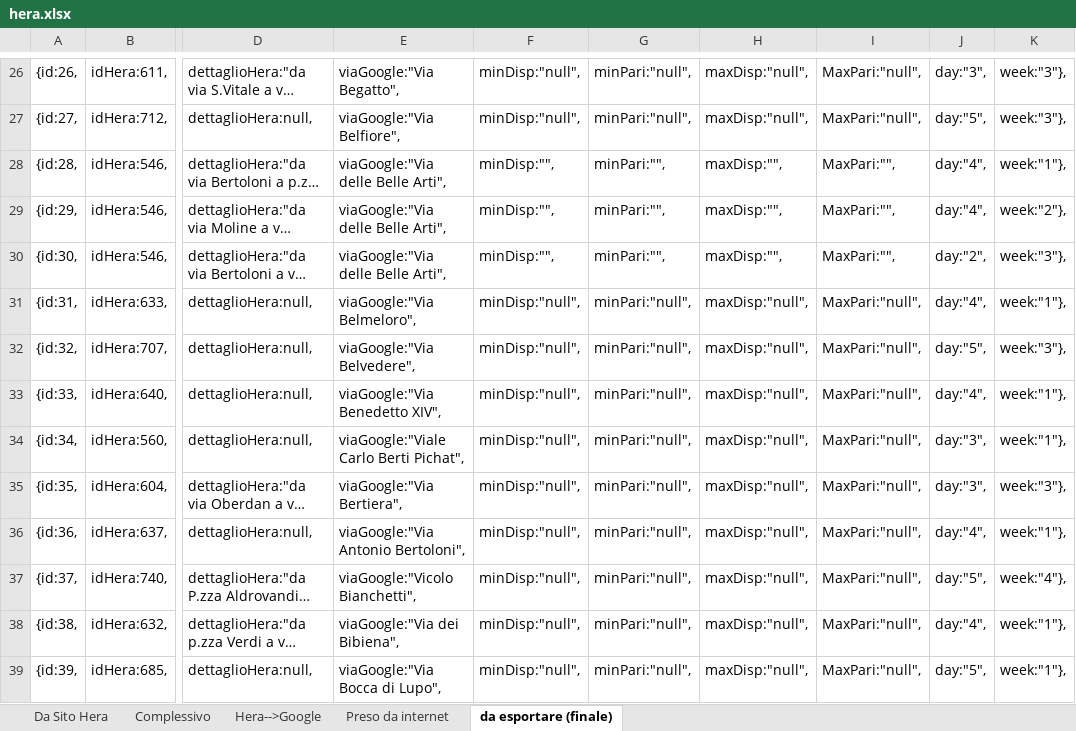
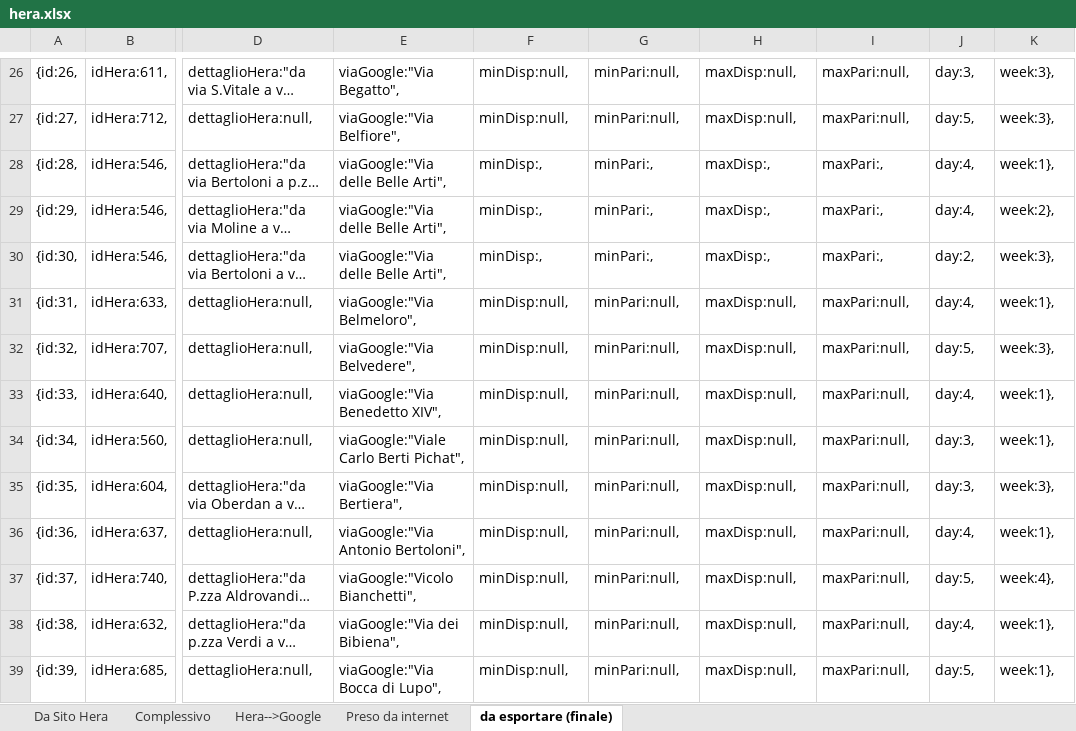
Before and after one commit to giammaleoni/TestPBo, an Excel workbook: altro/hera.xlsx, sheet da esportare (finale), drawn as a sheet; only a part is shown, gaps mark what is left out; long unchanged cells end in …; values as stored, in another font and other column widths than the file's, no borders; the diff covers the shown part only; the diff names each change by its address in the sheet, - before the commit and + after, or states it on an @@ line.

```diff
--- a/altro/hera.xlsx (sheet da esportare (finale))
+++ b/altro/hera.xlsx (sheet da esportare (finale))
-F26:F27: minDisp:"null",
+F26:F27: minDisp:null,
-G26:G27: minPari:"null",
+G26:G27: minPari:null,
-H26:H27: maxDisp:"null",
+H26:H27: maxDisp:null,
-I26:I27: MaxPari:"null",
+I26:I27: maxPari:null,
-J26: day:"3",
+J26: day:3,
-K26:K27: week:"3"},
+K26:K27: week:3},
-J27: day:"5",
+J27: day:5,
-F28:F30: minDisp:"",
+F28:F30: minDisp:,
-G28:G30: minPari:"",
+G28:G30: minPari:,
-H28:H30: maxDisp:"",
+H28:H30: maxDisp:,
-I28:I30: MaxPari:"",
+I28:I30: maxPari:,
-J28:J29: day:"4",
+J28:J29: day:4,
-K28: week:"1"},
+K28: week:1},
-K29: week:"2"},
+K29: week:2},
-J30: day:"2",
+J30: day:2,
-K30: week:"3"},
+K30: week:3},
-F31:F39: minDisp:"null",
+F31:F39: minDisp:null,
-G31:G39: minPari:"null",
+G31:G39: minPari:null,
-H31:H39: maxDisp:"null",
+H31:H39: maxDisp:null,
-I31:I39: MaxPari:"null",
+I31:I39: maxPari:null,
-J31: day:"4",
+J31: day:4,
-K31: week:"1"},
+K31: week:1},
-J32: day:"5",
+J32: day:5,
-K32: week:"3"},
+K32: week:3},
-J33: day:"4",
+J33: day:4,
-K33:K34: week:"1"},
+K33:K34: week:1},
-J34:J35: day:"3",
+J34:J35: day:3,
-K35: week:"3"},
+K35: week:3},
-J36: day:"4",
+J36: day:4,
-K36: week:"1"},
+K36: week:1},
-J37: day:"5",
+J37: day:5,
-K37: week:"4"},
+K37: week:4},
-J38: day:"4",
+J38: day:4,
-K38:K39: week:"1"},
+K38:K39: week:1},
-J39: day:"5",
+J39: day:5,
```
Also changed, not shown: 1848 edited cells elsewhere in this sheet, 8 other files.
